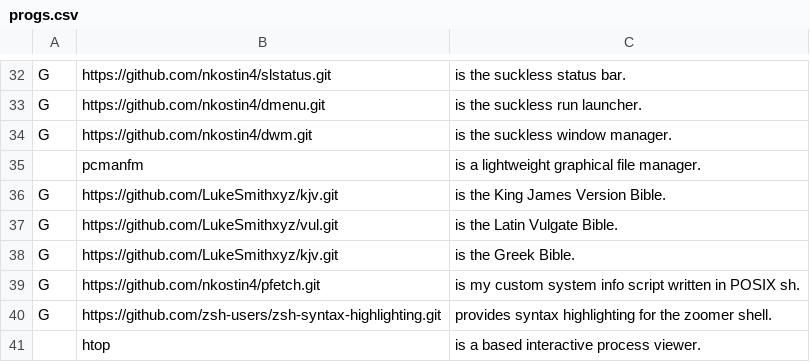
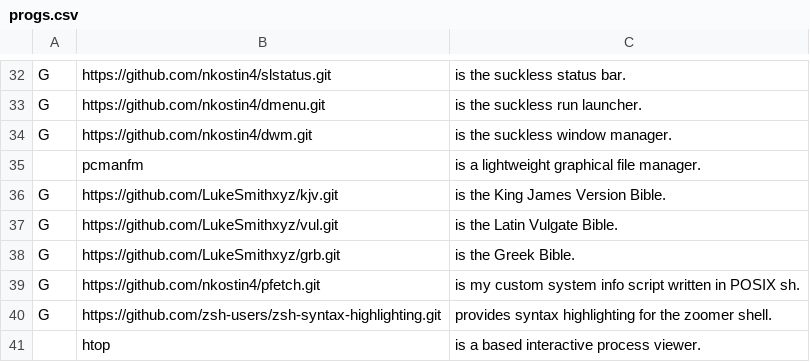
Before and after one commit to nkostin4/deploy-artix, a CSV file: progs.csv, drawn as a sheet; only a part is shown, gaps mark what is left out.

Commit message:
added Luke's Greek Bible

```diff
--- a/progs.csv
+++ b/progs.csv
@@ -37,3 +37,3 @@ G,https://github.com/LukeSmithxyz/kjv.git,"is the King James Version Bible."
 G,https://github.com/LukeSmithxyz/vul.git,"is the Latin Vulgate Bible."
-G,https://github.com/LukeSmithxyz/kjv.git,"is the Greek Bible."
+G,https://github.com/LukeSmithxyz/grb.git,"is the Greek Bible."
 G,https://github.com/nkostin4/pfetch.git,"is my custom system info script written in POSIX sh."
```
